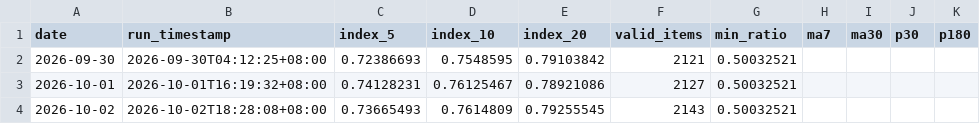
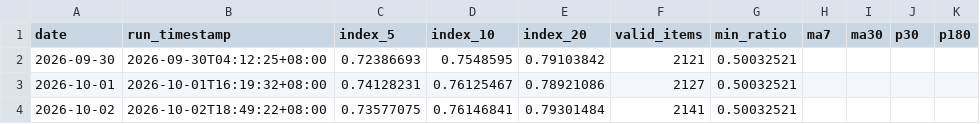
Before and after one commit to G-JW/Steam-Exchange-Index, a CSV file: data/index_history.csv, drawn as a sheet.

```diff
--- a/data/index_history.csv
+++ b/data/index_history.csv
@@ -3,2 +3,2 @@ date,run_timestamp,index_5,index_10,index_20,valid_items,min_ratio,ma7,ma30,p30,
 2026-10-01,2026-10-01T16:19:32+08:00,0.74128231,0.76125467,0.78921086,2127,0.50032521,,,,
-2026-10-02,2026-10-02T18:28:08+08:00,0.73665493,0.7614809,0.79255545,2143,0.50032521,,,,
+2026-10-02,2026-10-02T18:49:22+08:00,0.73577075,0.76146841,0.79301484,2141,0.50032521,,,,
```
